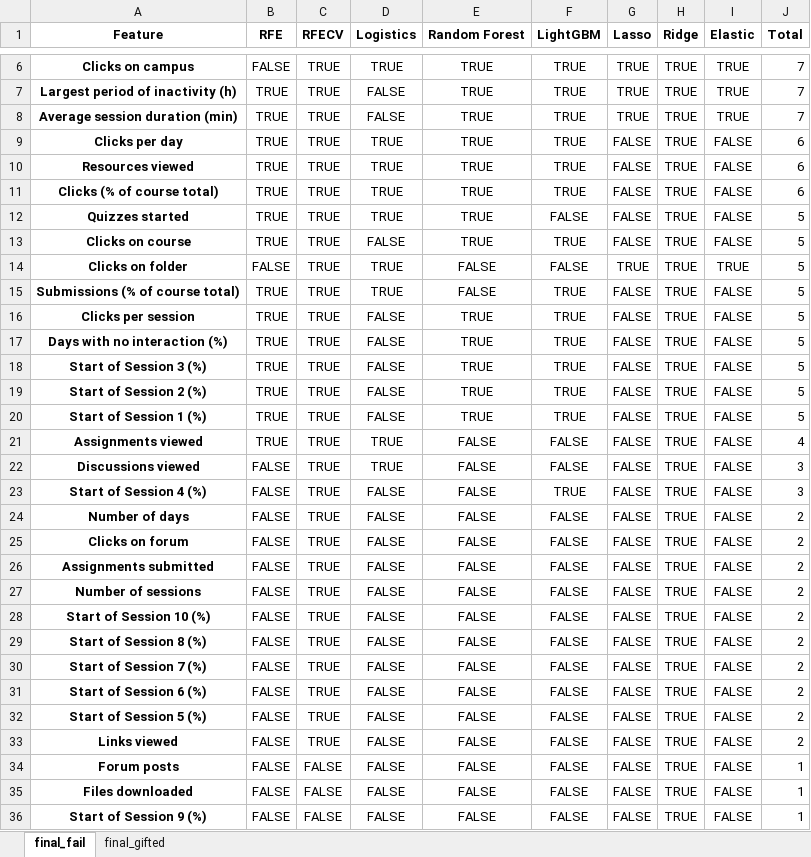
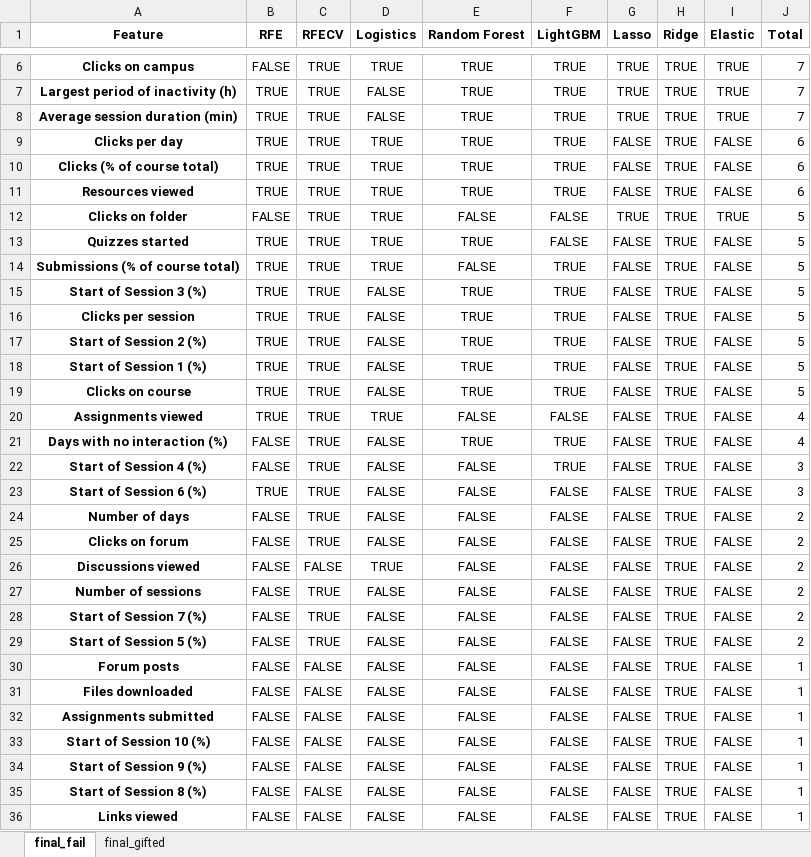
Before and after one commit to RicardoSantos0/timely_accurate_portable, an Excel workbook: Data/Modeling Stage/Feature Selection/R_Gonz_no_assign_feature_selection_Date_threshold_25_no_test_SMOTE.xlsx, sheet final_fail, drawn as a sheet; only a part is shown, gaps mark what is left out; values as stored, in another font and other column widths than the file's, no borders; removed rows and columns are numbered as before the commit, all else as after; the diff covers the shown part only; the diff names each change by its address in the sheet, - before the commit and + after, or states it on an @@ line.

```diff
--- a/Data/Modeling Stage/Feature Selection/R_Gonz_no_assign_feature_selection_Date_threshold_25_no_test_SMOTE.xlsx (sheet final_fail)
+++ b/Data/Modeling Stage/Feature Selection/R_Gonz_no_assign_feature_selection_Date_threshold_25_no_test_SMOTE.xlsx (sheet final_fail)
@@ row 11 moved to row 10: Clicks (% of course total) @@
@@ row 14 moved to row 12: Clicks on folder @@
@@ row 18 moved to row 15: Start of Session 3 (%) @@
-row 17: Days with no interaction (%) | TRUE | TRUE | FALSE | TRUE | TRUE | FALSE | TRUE | FALSE | 5
@@ row 13 moved to row 19: Clicks on course @@
-A21 (Feature): Discussions viewed
+A21 (Feature): Days with no interaction (%)
-D21 (Logistics): TRUE
+D21 (Logistics): FALSE
-E21 (Random Forest): FALSE
+E21 (Random Forest): TRUE
-F21 (LightGBM): FALSE
+F21 (LightGBM): TRUE
-J21 (Total): 3
+J21 (Total): 4
+row 23: Start of Session 6 (%) | TRUE | TRUE | FALSE | FALSE | FALSE | FALSE | TRUE | FALSE | 3
-A26 (Feature): Assignments submitted
+A26 (Feature): Discussions viewed
-C26 (RFECV): TRUE
+C26 (RFECV): FALSE
-D26 (Logistics): FALSE
+D26 (Logistics): TRUE
-row 28: Start of Session 10 (%) | FALSE | TRUE | FALSE | FALSE | FALSE | FALSE | TRUE | FALSE | 2
-row 29: Start of Session 8 (%) | FALSE | TRUE | FALSE | FALSE | FALSE | FALSE | TRUE | FALSE | 2
-row 31: Start of Session 6 (%) | FALSE | TRUE | FALSE | FALSE | FALSE | FALSE | TRUE | FALSE | 2
-row 33: Links viewed | FALSE | TRUE | FALSE | FALSE | FALSE | FALSE | TRUE | FALSE | 2
+row 32: Assignments submitted | FALSE | FALSE | FALSE | FALSE | FALSE | FALSE | TRUE | FALSE | 1
+row 33: Start of Session 10 (%) | FALSE | FALSE | FALSE | FALSE | FALSE | FALSE | TRUE | FALSE | 1
+row 35: Start of Session 8 (%) | FALSE | FALSE | FALSE | FALSE | FALSE | FALSE | TRUE | FALSE | 1
+row 36: Links viewed | FALSE | FALSE | FALSE | FALSE | FALSE | FALSE | TRUE | FALSE | 1
```
Also changed, not shown: 1 moved row elsewhere in this sheet, sheet final_gifted, Data/Modeling Stage/Feature Selection/R_Gonz_no_assign_feature_selection_Date_threshold_25_cross_val_SMOTE.xlsx, Data/Modeling Stage/Results/R_Gonz/Non temporal models/simple_models_no_assign_results_Date_threshold_25_30_replicas_SMOTE.xlsx, 28 other files.
